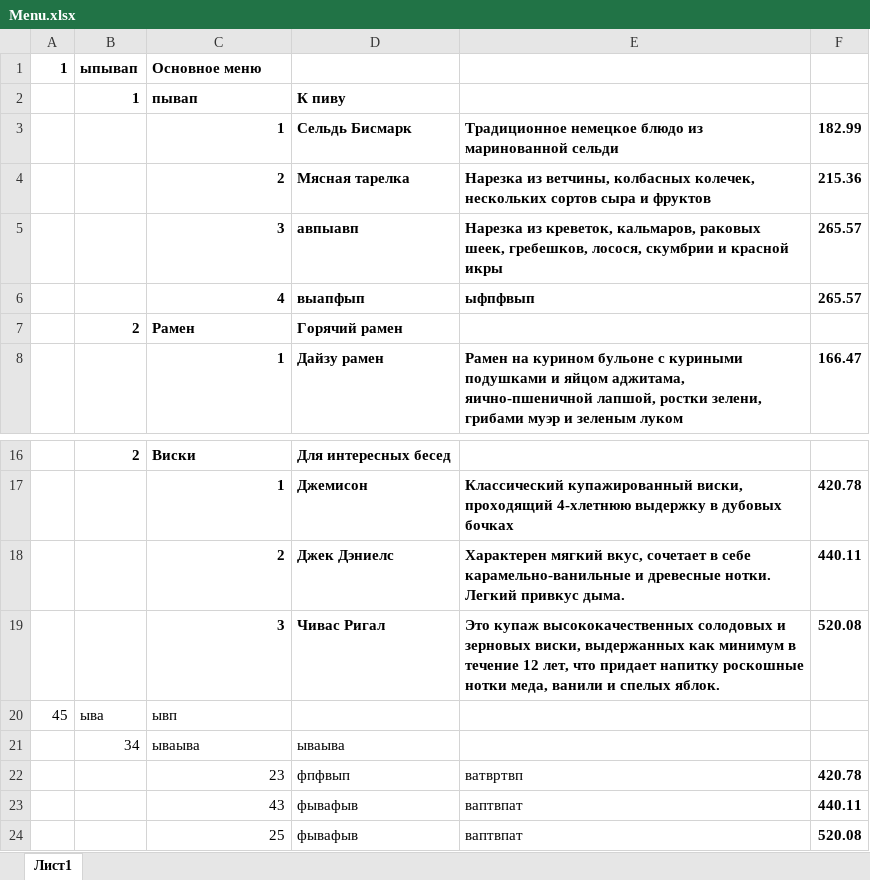
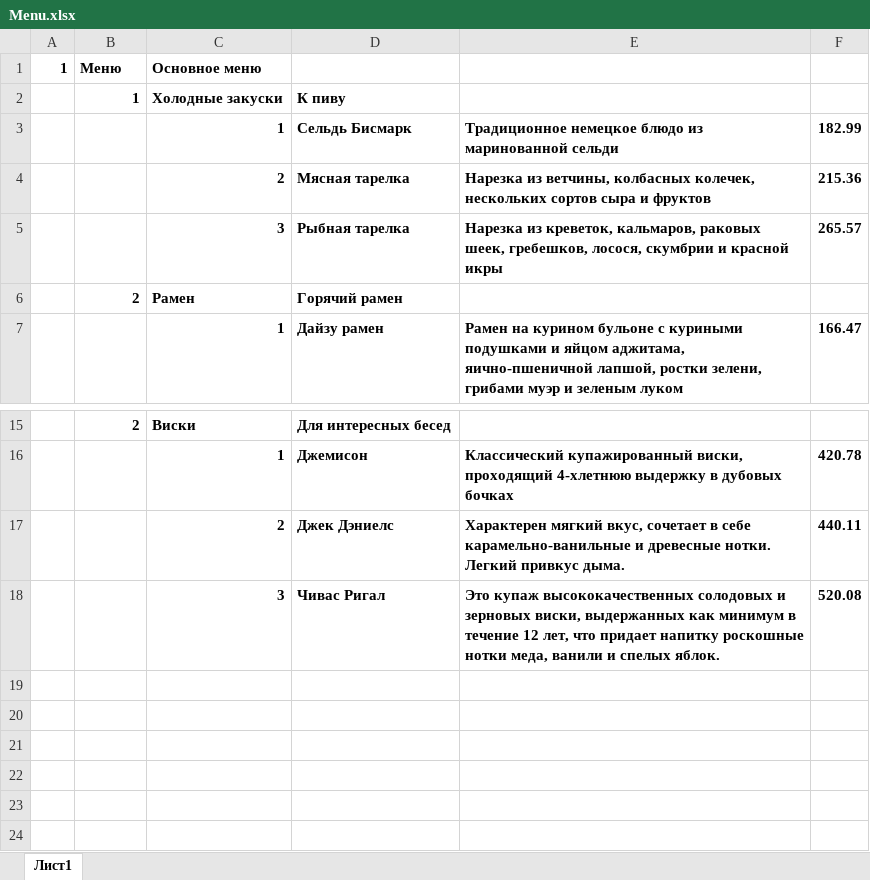
Before and after one commit to gramatan/fastapi_restaurant, an Excel workbook: admin/Menu.xlsx, sheet Лист1, drawn as a sheet; only a part is shown, gaps mark what is left out; values as stored, in another font and other column widths than the file's, no borders; the diff names each change by its address in the sheet, - before the commit and + after, or states it on an @@ line.

```diff
--- a/admin/Menu.xlsx (sheet Лист1)
+++ b/admin/Menu.xlsx (sheet Лист1)
-B1: ыпывап
+B1: Меню
-C2: пывап
+C2: Холодные закуски
-D5: авпыавп
+D5: Рыбная тарелка
-row 6:  |  | 4 | выапфып | ыфпфвып | 265.57
-row 20: 45 | ыва | ывп
-row 21:  | 34 | ываыва | ываыва
-row 22:  |  | 23 | фпфвып | ватвртвп | 420.78
-row 23:  |  | 43 | фывафыв | ваптвпат | 440.11
-row 24:  |  | 25 | фывафыв | ваптвпат | 520.08
```
Also changed, not shown: 4 other files.
